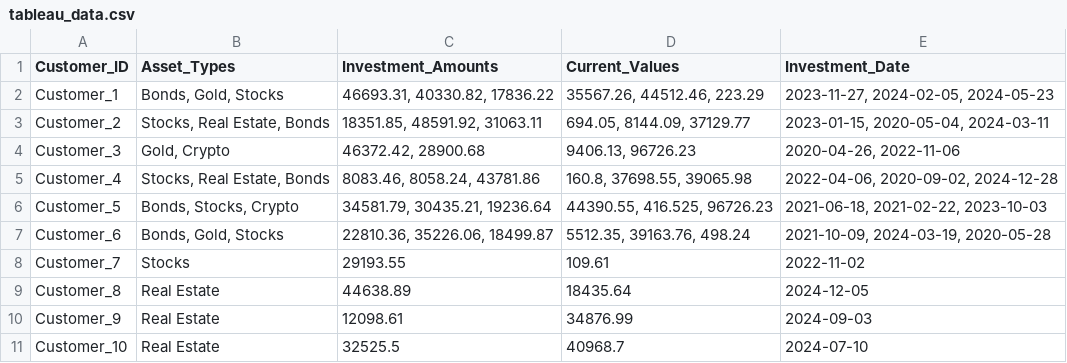
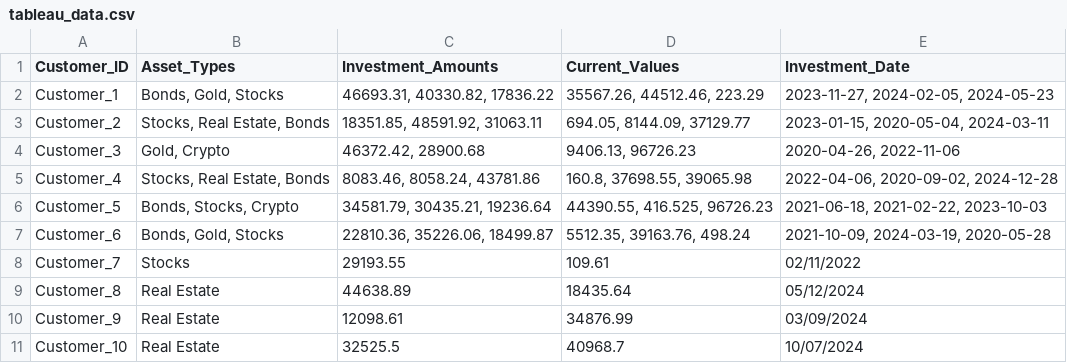
Before and after one commit to Jal247/Tableau_Investment_portfolio_analysis, a CSV file: Data/tableau_data.csv, drawn as a sheet.

Commit message:
set

```diff
--- a/Data/tableau_data.csv
+++ b/Data/tableau_data.csv
@@ -7,5 +7,5 @@ Customer_5,"Bonds, Stocks, Crypto","34581.79, 30435.21, 19236.64","44390.55, 416
 Customer_6,"Bonds, Gold, Stocks","22810.36, 35226.06, 18499.87","5512.35, 39163.76, 498.24","2021-10-09, 2024-03-19, 2020-05-28"
-Customer_7,Stocks,29193.55,109.61,2022-11-02
-Customer_8,Real Estate,44638.89,18435.64,2024-12-05
-Customer_9,Real Estate,12098.61,34876.99,2024-09-03
-Customer_10,Real Estate,32525.5,40968.7,2024-07-10
+Customer_7,Stocks,29193.55,109.61,02/11/2022
+Customer_8,Real Estate,44638.89,18435.64,05/12/2024
+Customer_9,Real Estate,12098.61,34876.99,03/09/2024
+Customer_10,Real Estate,32525.5,40968.7,10/07/2024
```
